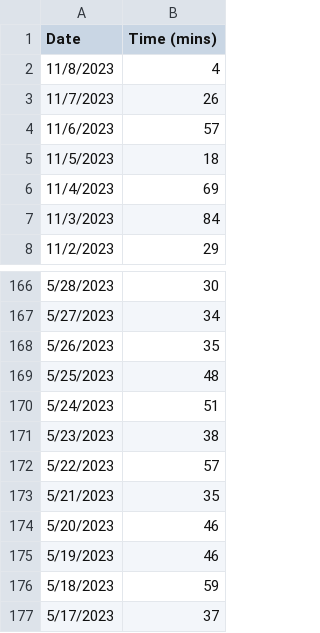
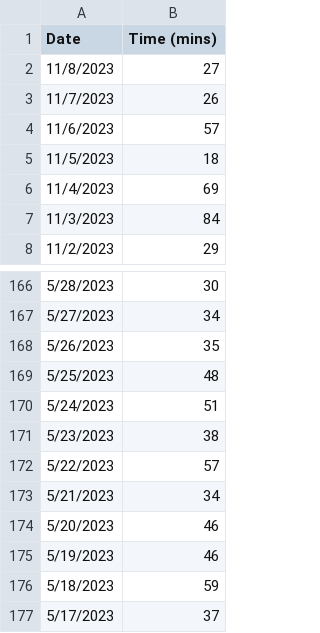
Before and after one commit to jhunschejones/ruby-scripts, a CSV file: jpdb_daily_study_time/daily_study_time.csv, drawn as a sheet; only a part is shown, gaps mark what is left out.

```diff
--- a/jpdb_daily_study_time/daily_study_time.csv
+++ b/jpdb_daily_study_time/daily_study_time.csv
@@ -1,3 +1,3 @@
 Date,Time (mins)
-11/8/2023,4
+11/8/2023,27
 11/7/2023,26
@@ -172,3 +172,3 @@ Date,Time (mins)
 5/22/2023,57
-5/21/2023,35
+5/21/2023,34
 5/20/2023,46
```
